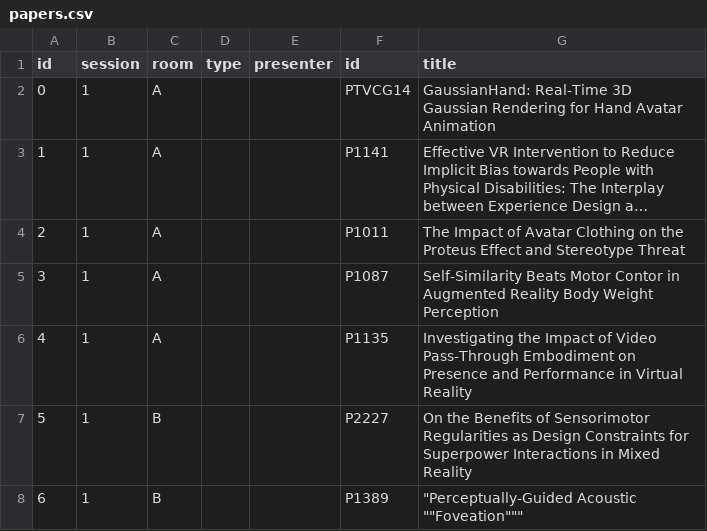
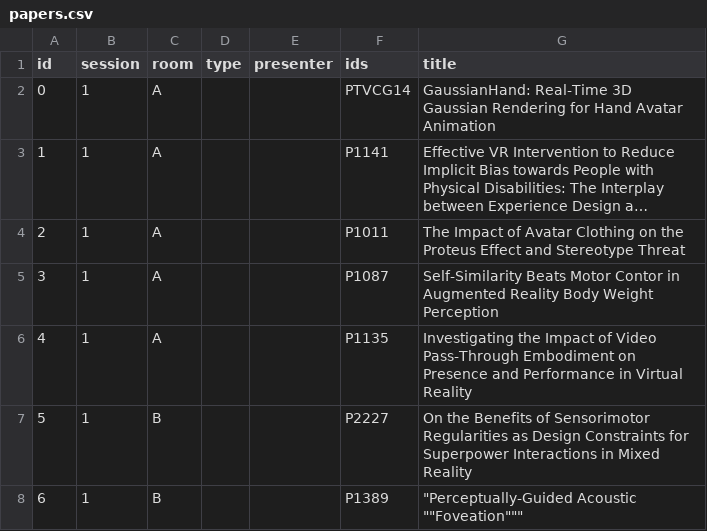
Before and after one commit to ieeevr/dev, a CSV file: _data/papers.csv, drawn as a sheet; only a part is shown; long unchanged cells end in ….

```diff
--- a/_data/papers.csv
+++ b/_data/papers.csv
@@ -1,2 +1,2 @@
-id,session,room,type,presenter,id,title
+id,session,room,type,presenter,ids,title
 0,1,A, , ,PTVCG14, GaussianHand: Real-Time 3D Gaussian Rendering for Hand Avatar Animation
```
Also changed, not shown: 1 other file.
